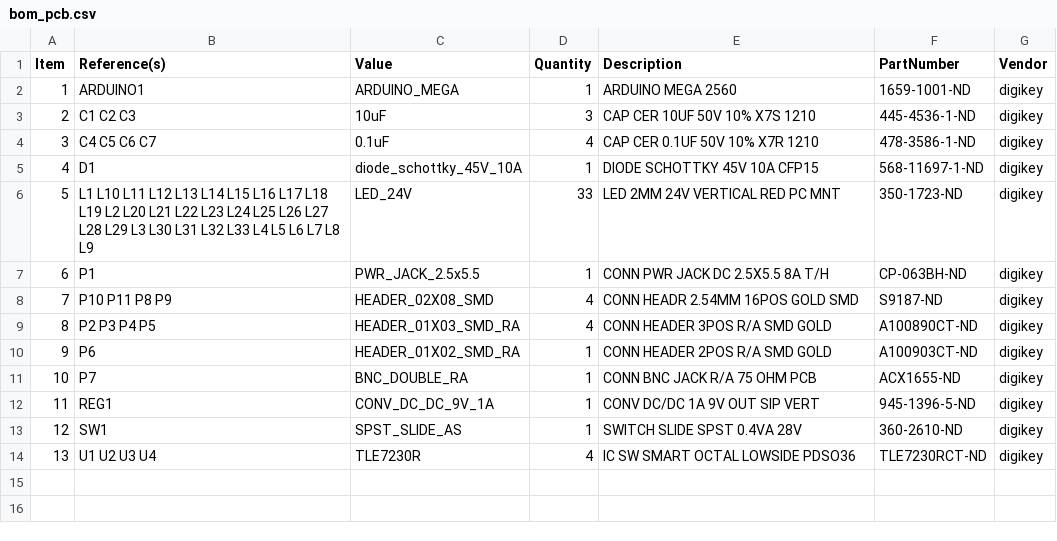
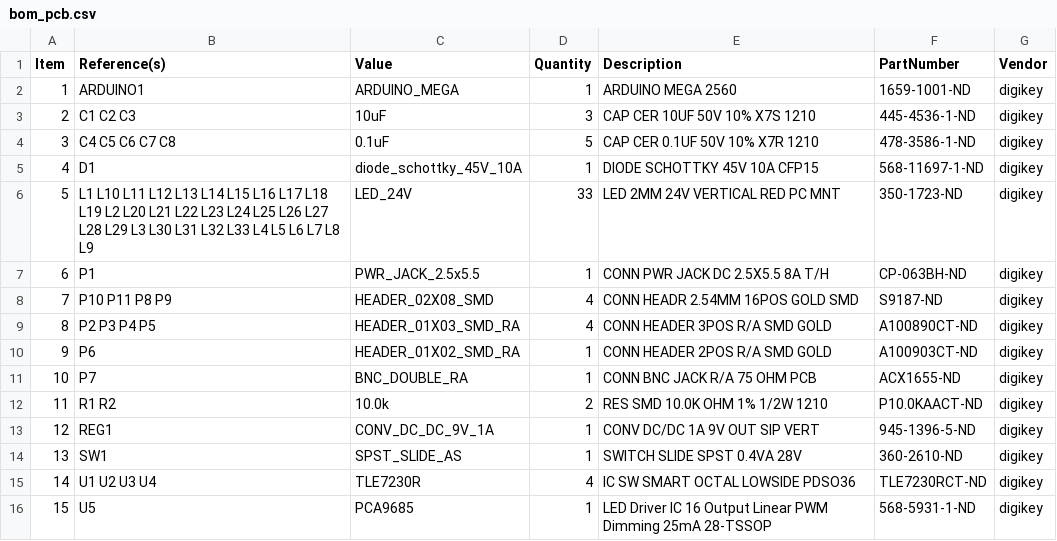
Before and after one commit to JaneliaSciComp/power_switch_controller, a CSV file: pcb/mega/bom/bom_pcb.csv, drawn as a sheet; addresses are those after the commit; the diff names each change by its address in the sheet, - before the commit and + after, or states it on an @@ line.

Commit message:
Progess towards mega pcb1.7.

```diff
--- a/pcb/mega/bom/bom_pcb.csv
+++ b/pcb/mega/bom/bom_pcb.csv
-B4 (Reference(s)): C4 C5 C6 C7
+B4 (Reference(s)): C4 C5 C6 C7 C8
-D4 (Quantity): 4
+D4 (Quantity): 5
+row 12: 11 | R1 R2 | 10.0k | 2 | RES SMD 10.0K OHM 1% 1/2W 1210 | P10.0KAACT-ND | digikey
@@ column A (Item) renumbered between rows 13 and 15 @@
+row 16: 15 | U5 | PCA9685 | 1 | LED Driver IC 16 Output Linear PWM Dimming 25mA 28-TSSOP | 568-5931-1-ND | digikey
```
Also changed, not shown: pcb/mega/bom/digikey_order_pcb.csv, 9 other files.
